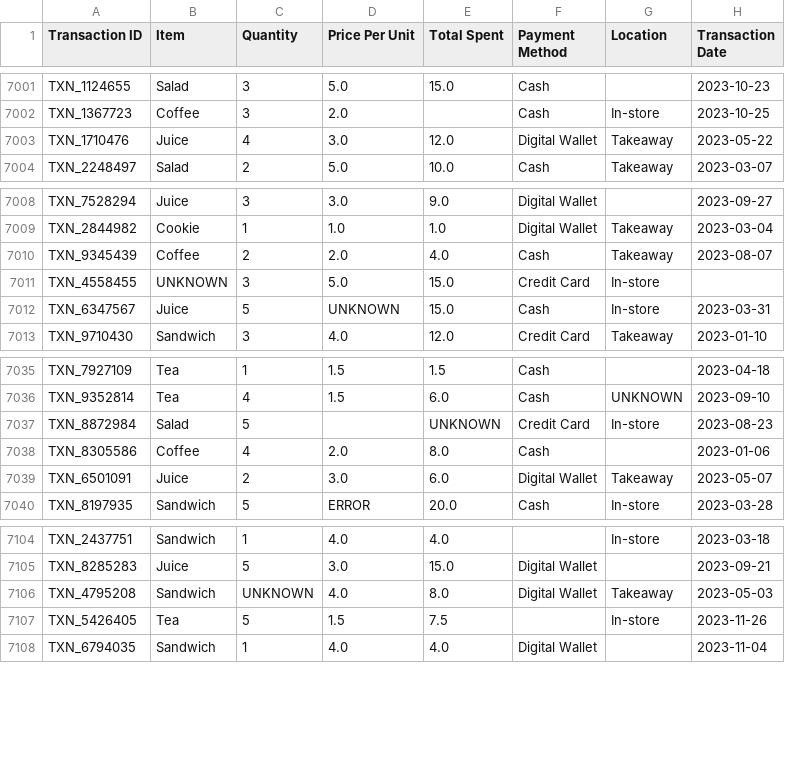
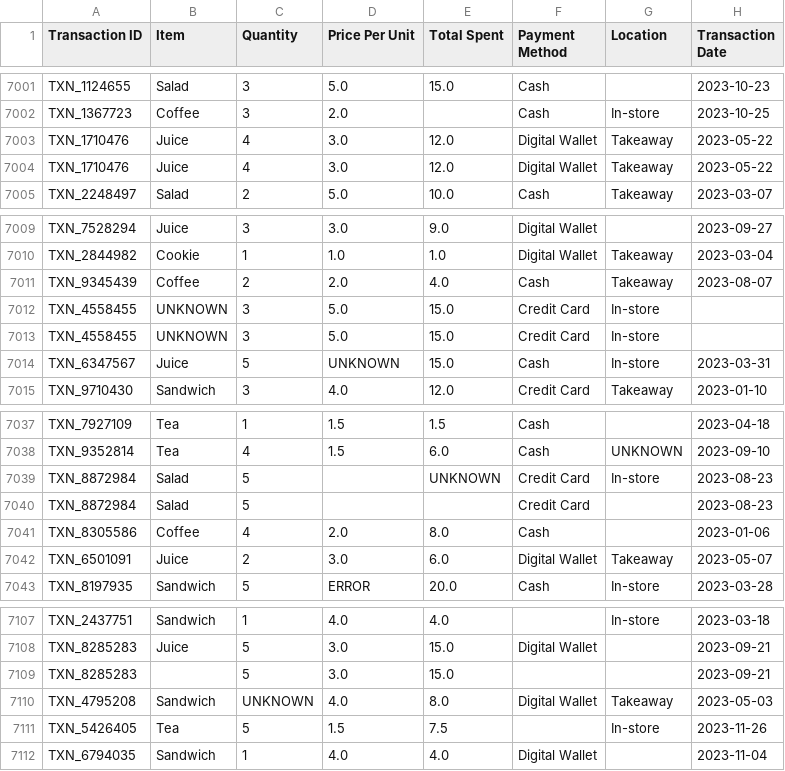
Before and after one commit to RemiLLamo/CSI4142A2, a CSV file: dirty_cafe_sales.csv, drawn as a sheet; only a part is shown, gaps mark what is left out; the diff names each change by its address in the sheet, - before the commit and + after, or states it on an @@ line.

Commit message:
Update dirty_cafe_sales.csv

```diff
--- a/dirty_cafe_sales.csv
+++ b/dirty_cafe_sales.csv
+row 7004: TXN_1710476 | Juice | 4 | 3.0 | 12.0 | Digital Wallet | Takeaway | 2023-05-22
+row 7012: TXN_4558455 | UNKNOWN | 3 | 5.0 | 15.0 | Credit Card | In-store
+row 7040: TXN_8872984 | Salad | 5 |  |  | Credit Card |  | 2023-08-23
+row 7109: TXN_8285283 |  | 5 | 3.0 | 15.0 |  |  | 2023-09-21
```
